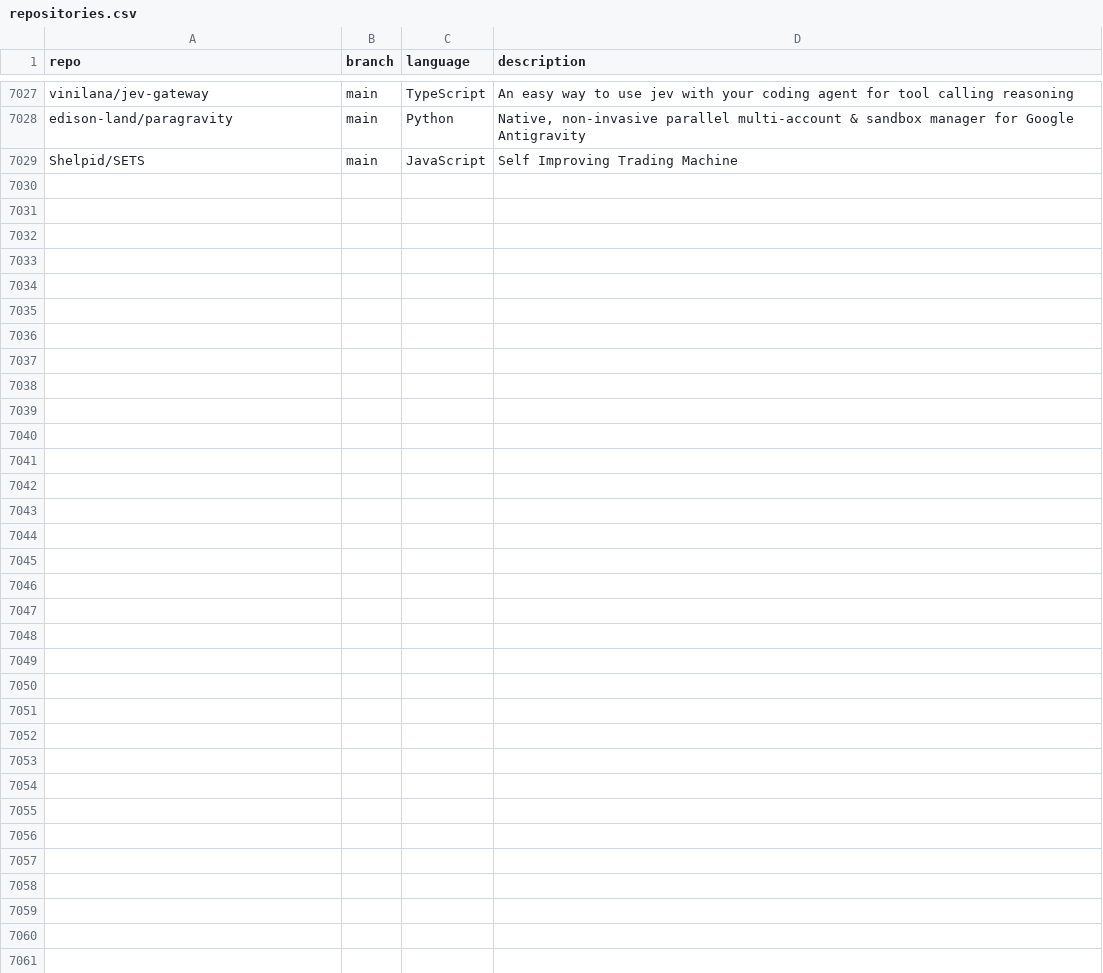
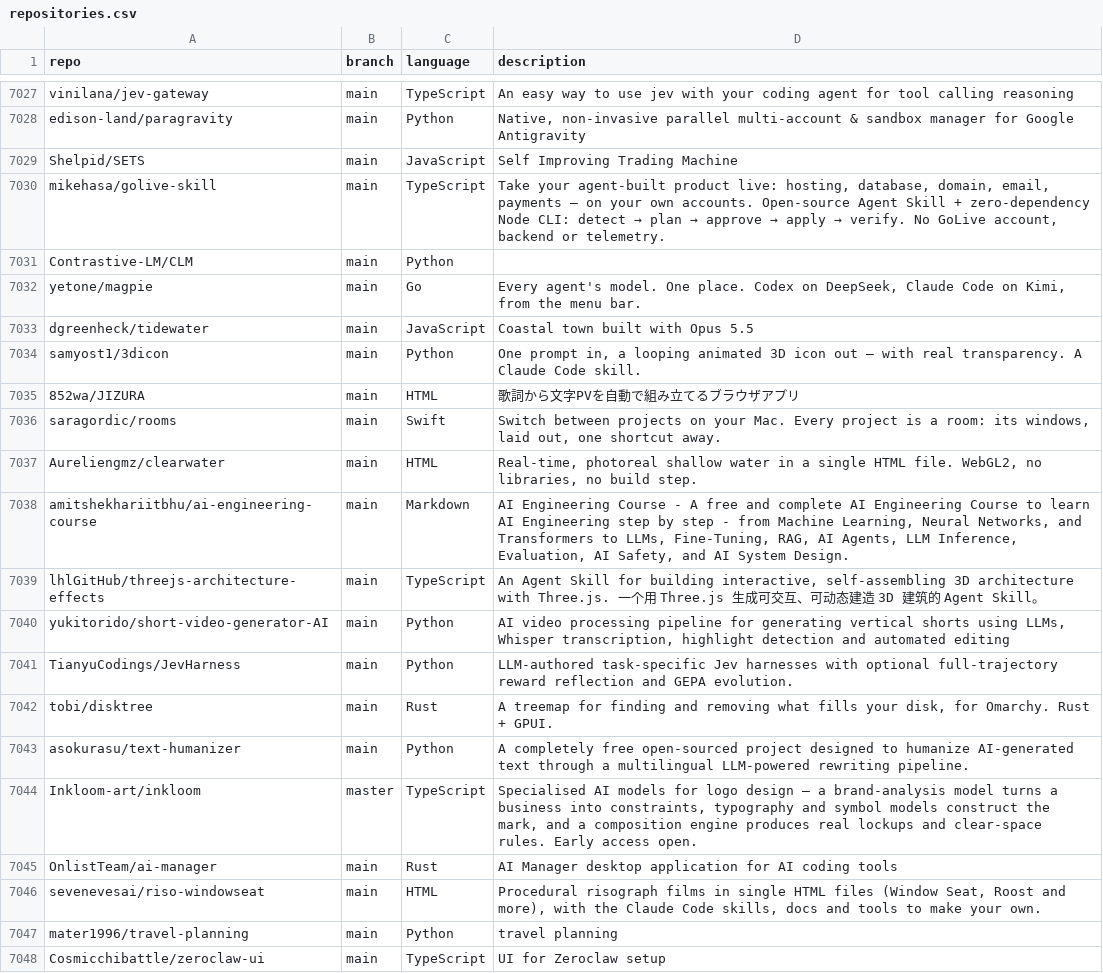
Before and after one commit to JOSIAHTHEPROGRAMMER/GitHubTree, a CSV file: _data/repositories.csv, drawn as a sheet; only a part is shown, gaps mark what is left out; the diff covers the shown part only.

Commit message:
chore: added 29 new repos

```diff
--- a/_data/repositories.csv
+++ b/_data/repositories.csv
@@ -7029 +7029,20 @@ edison-land/paragravity,main,Python,"Native, non-invasive parallel multi-account
 Shelpid/SETS,main,JavaScript,"Self Improving Trading Machine"
+mikehasa/golive-skill,main,TypeScript,"Take your agent-built product live: hosting, database, domain, email, payments — on your own accounts. Open-source Agent Skill + zero-dependency Node CLI: detect → plan → approve → apply → verify. No GoLive account, backend or telemetry."
+Contrastive-LM/CLM,main,Python,""
+yetone/magpie,main,Go,"Every agent's model. One place. Codex on DeepSeek, Claude Code on Kimi, from the menu bar."
+dgreenheck/tidewater,main,JavaScript,"Coastal town built with Opus 5.5"
+samyost1/3dicon,main,Python,"One prompt in, a looping animated 3D icon out — with real transparency. A Claude Code skill."
+852wa/JIZURA,main,HTML,"歌詞から文字PVを自動で組み立てるブラウザアプリ"
+saragordic/rooms,main,Swift,"Switch between projects on your Mac. Every project is a room: its windows, laid out, one shortcut away."
+Aureliengmz/clearwater,main,HTML,"Real-time, photoreal shallow water in a single HTML file. WebGL2, no libraries, no build step."
+amitshekhariitbhu/ai-engineering-course,main,Markdown,"AI Engineering Course - A free and complete AI Engineering Course to learn AI Engineering step by step - from Machine Learning, Neural Networks, and Transformers to LLMs, Fine-Tuning, RAG, AI Agents, LLM Inference, Evaluation, AI Safety, and AI System Design."
+lhlGitHub/threejs-architecture-effects,main,TypeScript,"An Agent Skill for building interactive, self-assembling 3D architecture with Three.js.  一个用 Three.js 生成可交互、可动态建造 3D 建筑的 Agent Skill。"
+yukitorido/short-video-generator-AI,main,Python,"AI video processing pipeline for generating vertical shorts using LLMs, Whisper transcription, highlight detection and automated editing"
+TianyuCodings/JevHarness,main,Python,"LLM-authored task-specific Jev harnesses with optional full-trajectory reward reflection and GEPA evolution."
+tobi/disktree,main,Rust,"A treemap for finding and removing what fills your disk, for Omarchy. Rust + GPUI."
+asokurasu/text-humanizer,main,Python,"A completely free open-sourced project designed to humanize AI-generated text through a multilingual LLM-powered rewriting pipeline. "
+Inkloom-art/inkloom,master,TypeScript,"Specialised AI models for logo design — a brand-analysis model turns a business into constraints, typography and symbol models construct the mark, and a composition engine produces real lockups and clear-space rules. Early access open."
+OnlistTeam/ai-manager,main,Rust,"AI Manager desktop application for AI coding tools"
+sevenevesai/riso-windowseat,main,HTML,"Procedural risograph films in single HTML files (Window Seat, Roost and more), with the Claude Code skills, docs and tools to make your own."
+mater1996/travel-planning,main,Python,"travel planning"
+Cosmicchibattle/zeroclaw-ui,main,TypeScript,"UI for Zeroclaw setup"
```
Also changed, not shown: 10 added rows elsewhere in this file.
